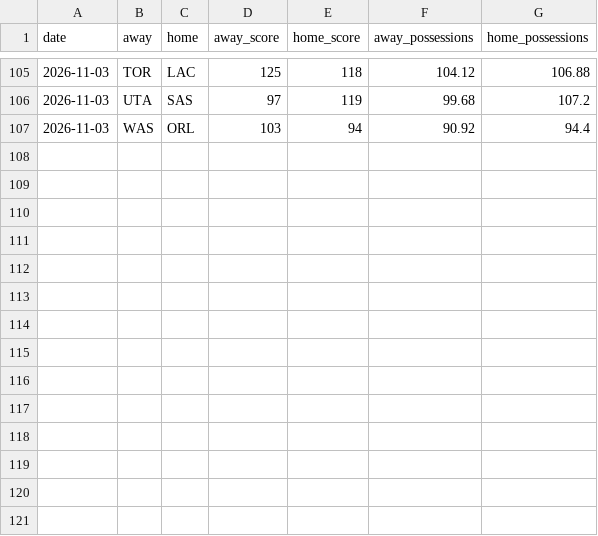
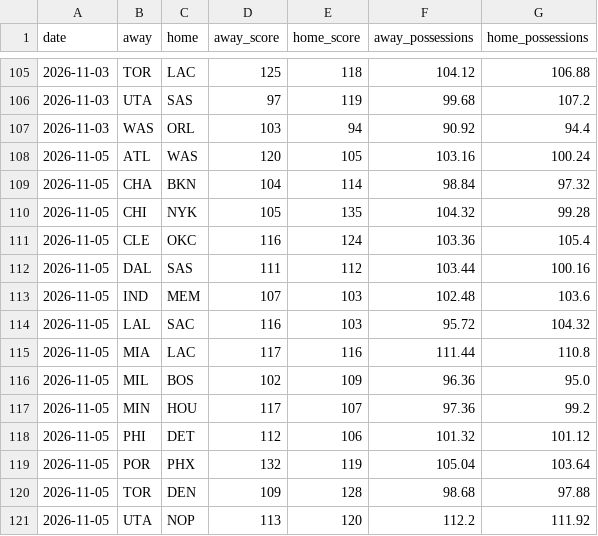
Before and after one commit to melvinjamesjackson-blip/sharp-handicapper-nba, a CSV file: data/nba_games_2026_27.csv, drawn as a sheet; only a part is shown, gaps mark what is left out; the diff names each change by its address in the sheet, - before the commit and + after, or states it on an @@ line.

```diff
--- a/data/nba_games_2026_27.csv
+++ b/data/nba_games_2026_27.csv
+row 108: 2026-11-05 | ATL | WAS | 120 | 105 | 103.16 | 100.24
+row 109: 2026-11-05 | CHA | BKN | 104 | 114 | 98.84 | 97.32
+row 110: 2026-11-05 | CHI | NYK | 105 | 135 | 104.32 | 99.28
+row 111: 2026-11-05 | CLE | OKC | 116 | 124 | 103.36 | 105.4
+row 112: 2026-11-05 | DAL | SAS | 111 | 112 | 103.44 | 100.16
+row 113: 2026-11-05 | IND | MEM | 107 | 103 | 102.48 | 103.6
+row 114: 2026-11-05 | LAL | SAC | 116 | 103 | 95.72 | 104.32
+row 115: 2026-11-05 | MIA | LAC | 117 | 116 | 111.44 | 110.8
+row 116: 2026-11-05 | MIL | BOS | 102 | 109 | 96.36 | 95.0
+row 117: 2026-11-05 | MIN | HOU | 117 | 107 | 97.36 | 99.2
+row 118: 2026-11-05 | PHI | DET | 112 | 106 | 101.32 | 101.12
+row 119: 2026-11-05 | POR | PHX | 132 | 119 | 105.04 | 103.64
+row 120: 2026-11-05 | TOR | DEN | 109 | 128 | 98.68 | 97.88
+row 121: 2026-11-05 | UTA | NOP | 113 | 120 | 112.2 | 111.92
```
Also changed, not shown: 1 other file.
